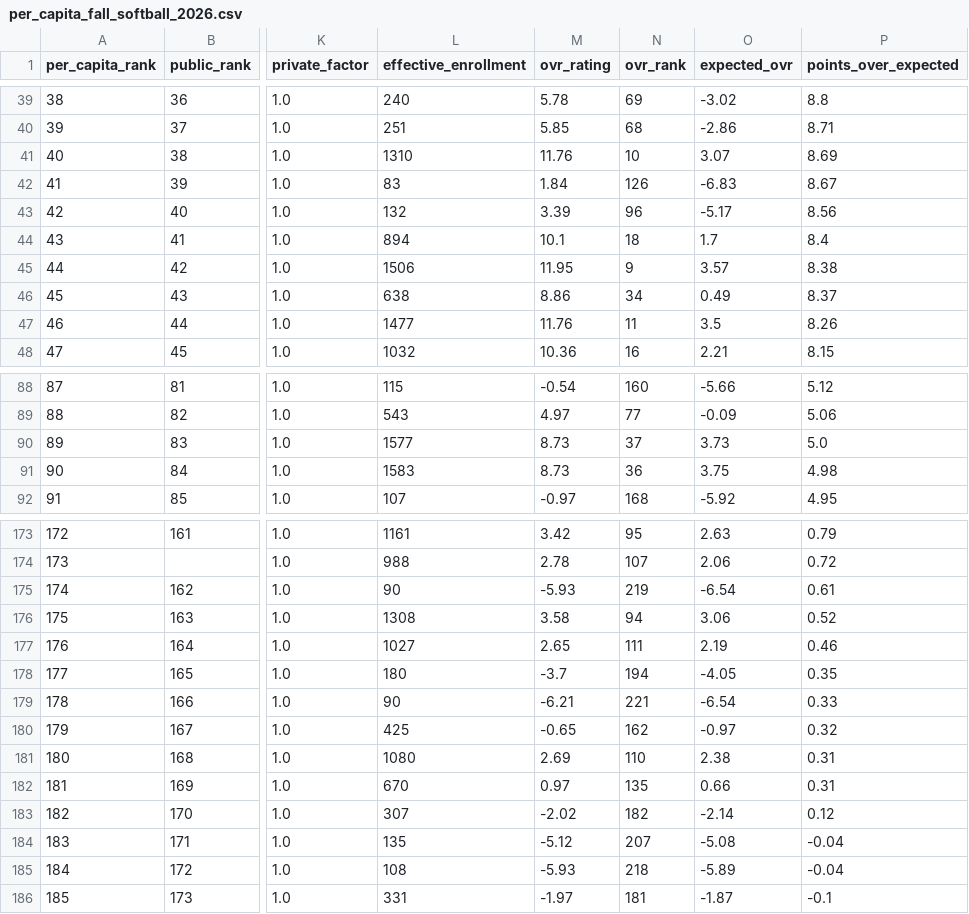
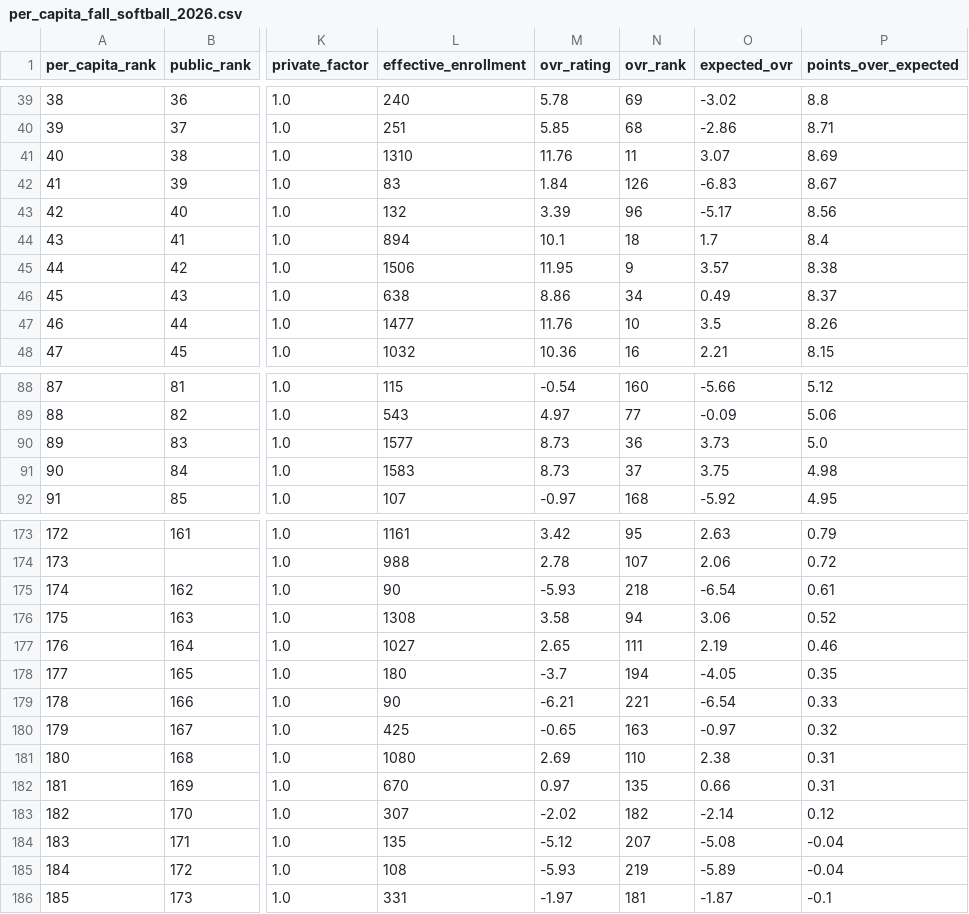
Before and after one commit to AllMOSports/Fall_Softball_Ratings_2026, a CSV file: per_capita_fall_softball_2026.csv, drawn as a sheet; only a part is shown, gaps mark what is left out; the diff covers the shown part only; the diff names each change by its address in the sheet, - before the commit and + after, or states it on an @@ line.

```diff
--- a/per_capita_fall_softball_2026.csv
+++ b/per_capita_fall_softball_2026.csv
-N41 (ovr_rank): 10
+N41 (ovr_rank): 11
-N47 (ovr_rank): 11
+N47 (ovr_rank): 10
-N90 (ovr_rank): 37
+N90 (ovr_rank): 36
-N91 (ovr_rank): 36
+N91 (ovr_rank): 37
-N175 (ovr_rank): 219
+N175 (ovr_rank): 218
-N180 (ovr_rank): 162
+N180 (ovr_rank): 163
-N185 (ovr_rank): 218
+N185 (ovr_rank): 219
```
Also changed, not shown: 5 edited cells elsewhere in this file, fall_softball_rankings_2026_all.csv, fall_softball_rankings_2026_class1.csv, 13 other files.
